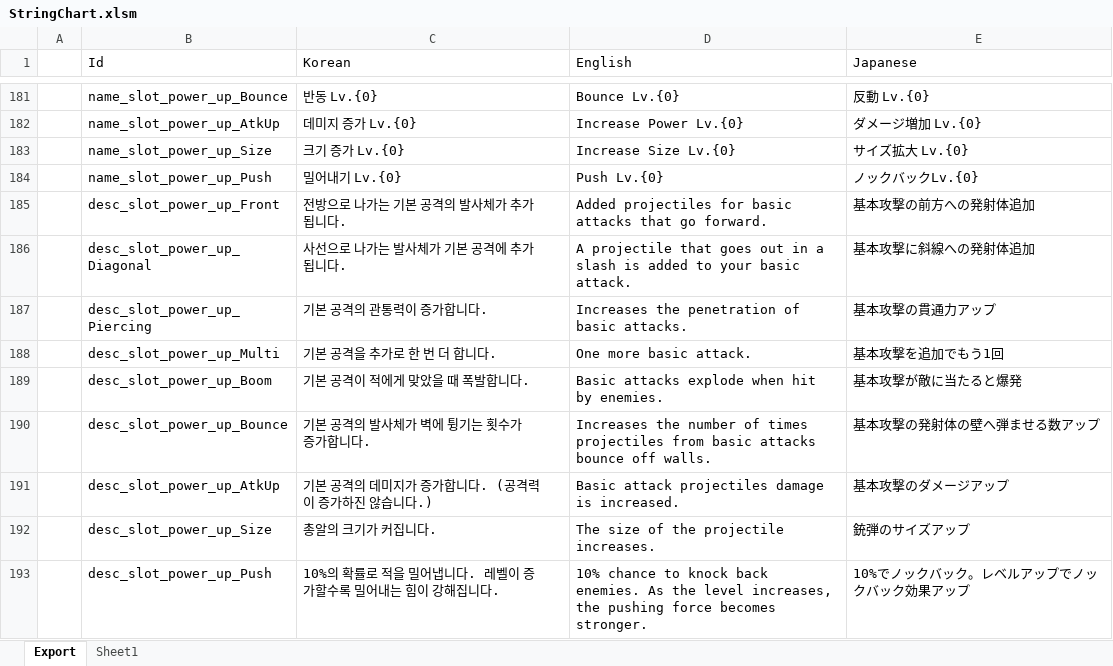
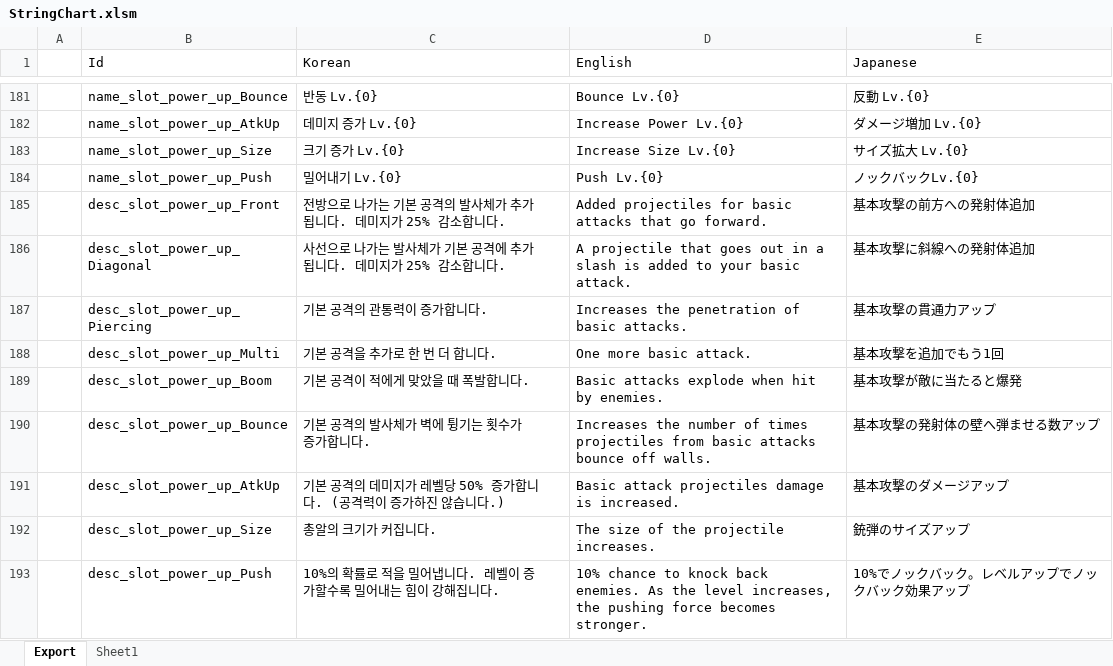
Before and after one commit to BlindBullet/ProjectDF, an Excel workbook: Assets/DataTables~/StringChart.xlsm, sheet Export, drawn as a sheet; only a part is shown, gaps mark what is left out; values as stored, in another font and other column widths than the file's, no borders; charts and pictures not drawn; the diff names each change by its address in the sheet, - before the commit and + after, or states it on an @@ line.

```diff
--- a/Assets/DataTables~/StringChart.xlsm (sheet Export)
+++ b/Assets/DataTables~/StringChart.xlsm (sheet Export)
-C185 (Korean): 전방으로 나가는 기본 공격의 발사체가 추가됩니다.
+C185 (Korean): 전방으로 나가는 기본 공격의 발사체가 추가됩니다. 데미지가 25% 감소합니다.
-C186 (Korean): 사선으로 나가는 발사체가 기본 공격에 추가됩니다.
+C186 (Korean): 사선으로 나가는 발사체가 기본 공격에 추가됩니다. 데미지가 25% 감소합니다.
-C191 (Korean): 기본 공격의 데미지가 증가합니다. (공격력이 증가하진 않습니다.)
+C191 (Korean): 기본 공격의 데미지가 레벨당 50% 증가합니다. (공격력이 증가하진 않습니다.)
```
Also changed, not shown: charts or pictures, 3 other files.
